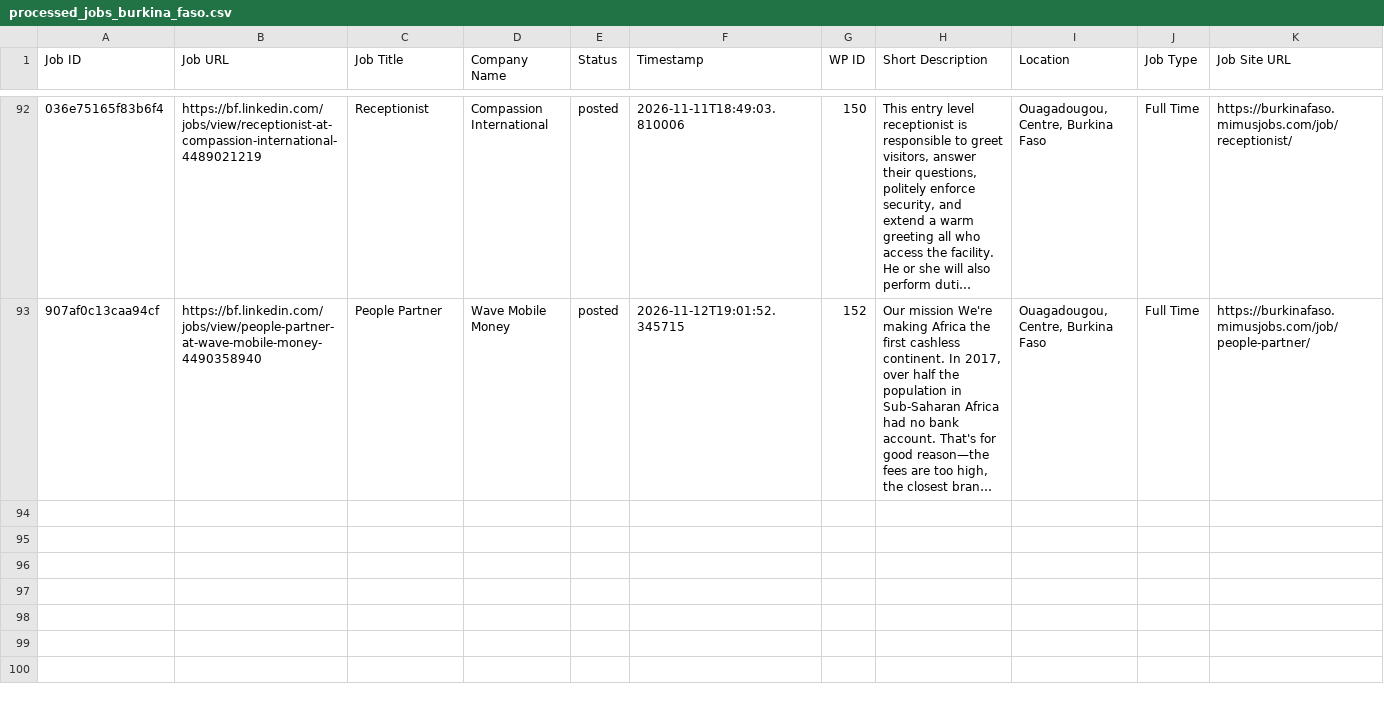
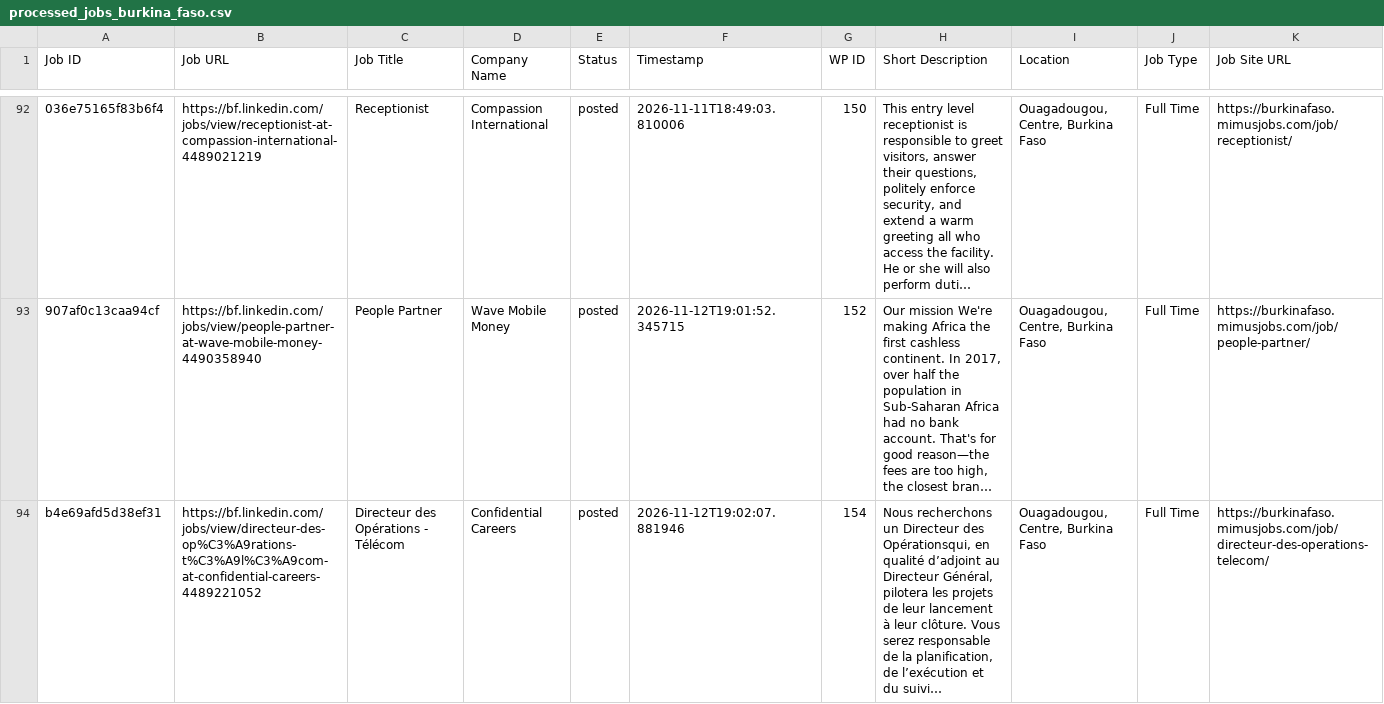
Before and after one commit to vindoky/bf, a CSV file: processed_jobs_burkina_faso.csv, drawn as a sheet; only a part is shown, gaps mark what is left out; long unchanged cells end in …; the diff names each change by its address in the sheet, - before the commit and + after, or states it on an @@ line.

```diff
--- a/processed_jobs_burkina_faso.csv
+++ b/processed_jobs_burkina_faso.csv
+row 94: b4e69afd5d38ef31 | https://bf.linkedin.com/jobs/view/directeur-des-op%C3%A9rations-t%C3%A9l%C3%A9com-at-confidential-careers-4489221052 | Directeur des Opérations - Télécom | Confidential Careers | posted | 2026-11-12T19:02:07.881946 | 154 | Nous recherchons un Directeur des Opérationsqui, en qualité d’adjoint au Directeur Général, pilotera les projets de leur lancement à leur clôture. Vous serez responsable de la planification, de l’exécution et du suivi… | Ouagadougou, Centre, Burkina Faso | Full Time | https://burkinafaso.mimusjobs.com/job/directeur-des-operations-telecom/
```
